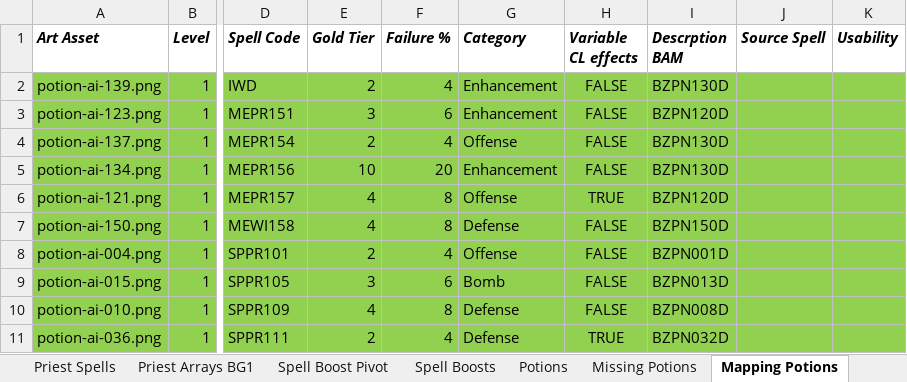
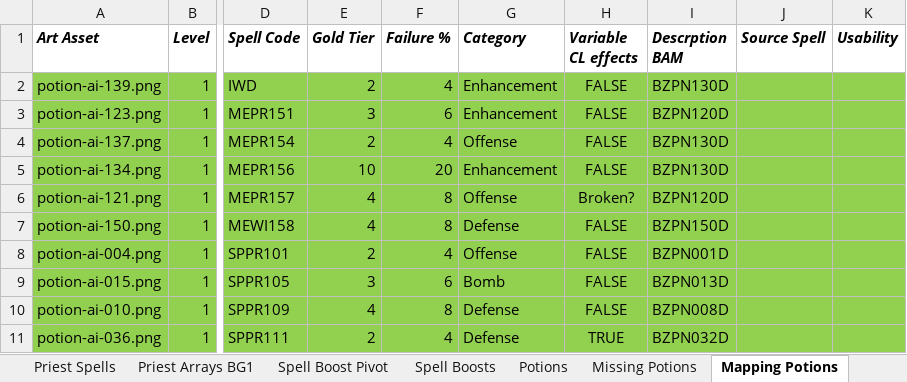
Before and after one commit to BardezAnAvatar/BGEE-Caster-Crafting, an Excel workbook: .research/research.xlsx, sheet Mapping Potions, drawn as a sheet; only a part is shown, gaps mark what is left out; values as stored, in another font and other column widths than the file's, no borders; the diff names each change by its address in the sheet, - before the commit and + after, or states it on an @@ line.

```diff
--- a/.research/research.xlsx (sheet Mapping Potions)
+++ b/.research/research.xlsx (sheet Mapping Potions)
-H6 (Variable CL effects): TRUE
+H6 (Variable CL effects): Broken?
```
Also changed, not shown: 3 other files.
